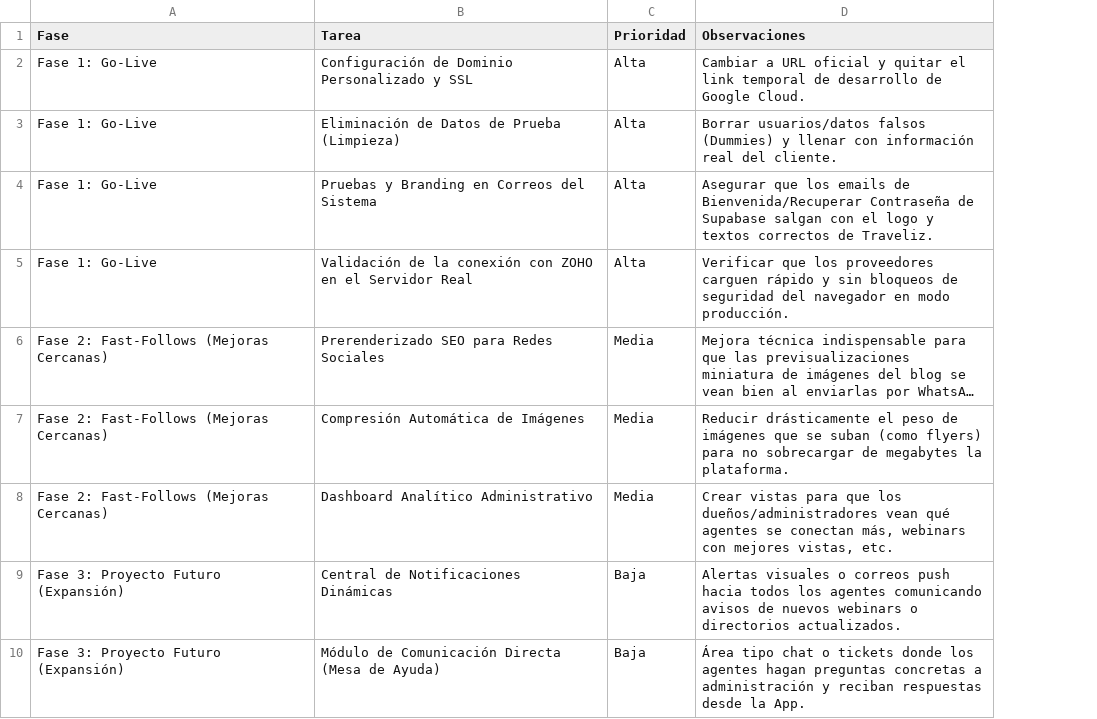
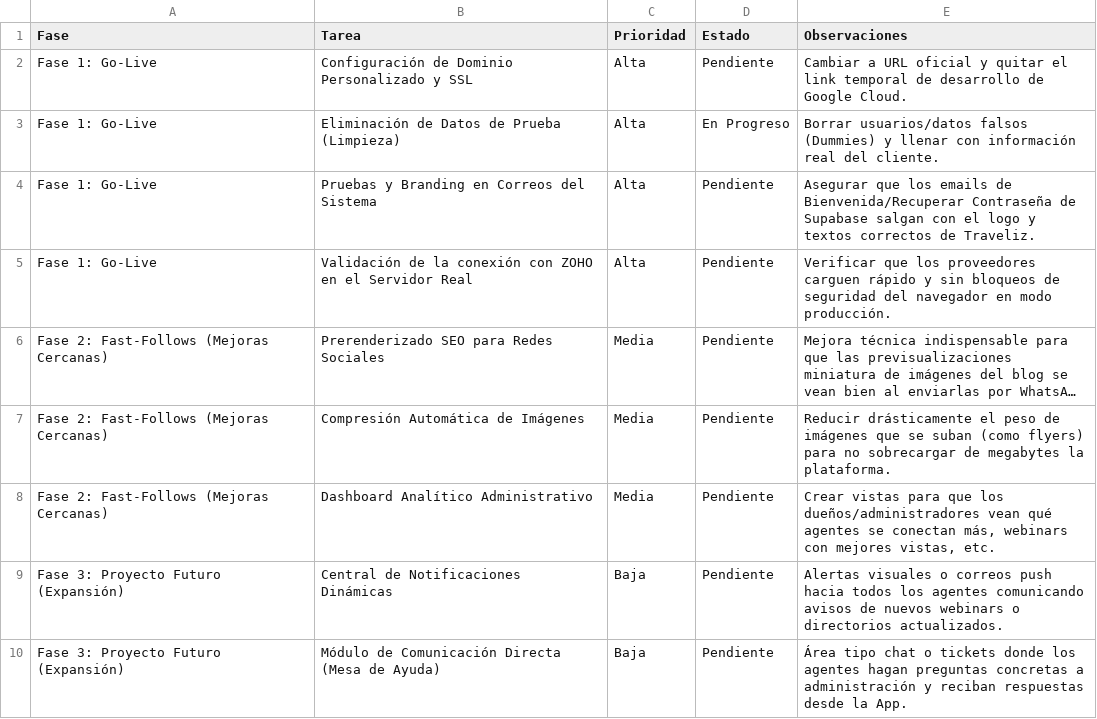
Before and after one commit to staffmx/trvliz-compass-dev, a CSV file: Traveliz_Compass_Roadmap.csv, drawn as a sheet; only a part is shown; long unchanged cells end in …; the diff names each change by its address in the sheet, - before the commit and + after, or states it on an @@ line.

Commit message:
docs: update roadmap status and mark item 17 as completed

```diff
--- a/Traveliz_Compass_Roadmap.csv
+++ b/Traveliz_Compass_Roadmap.csv
+column D (Estado), rows 2-10: Pendiente | En Progreso | Pendiente | Pendiente | Pendiente | Pendiente | Pendiente | Pendiente | Pendiente
```
